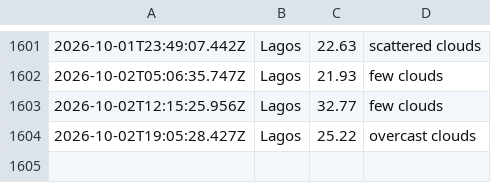
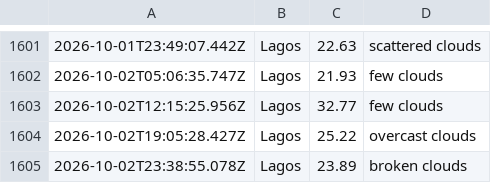
Before and after one commit to Obiuno/waether-api, a CSV file: data/weather_log.csv, drawn as a sheet; only a part is shown, gaps mark what is left out; the diff names each change by its address in the sheet, - before the commit and + after, or states it on an @@ line.

```diff
--- a/data/weather_log.csv
+++ b/data/weather_log.csv
+row 1605: 2026-10-02T23:38:55.078Z | Lagos | 23.89 | broken clouds
```
Also changed, not shown: 1 other file.
